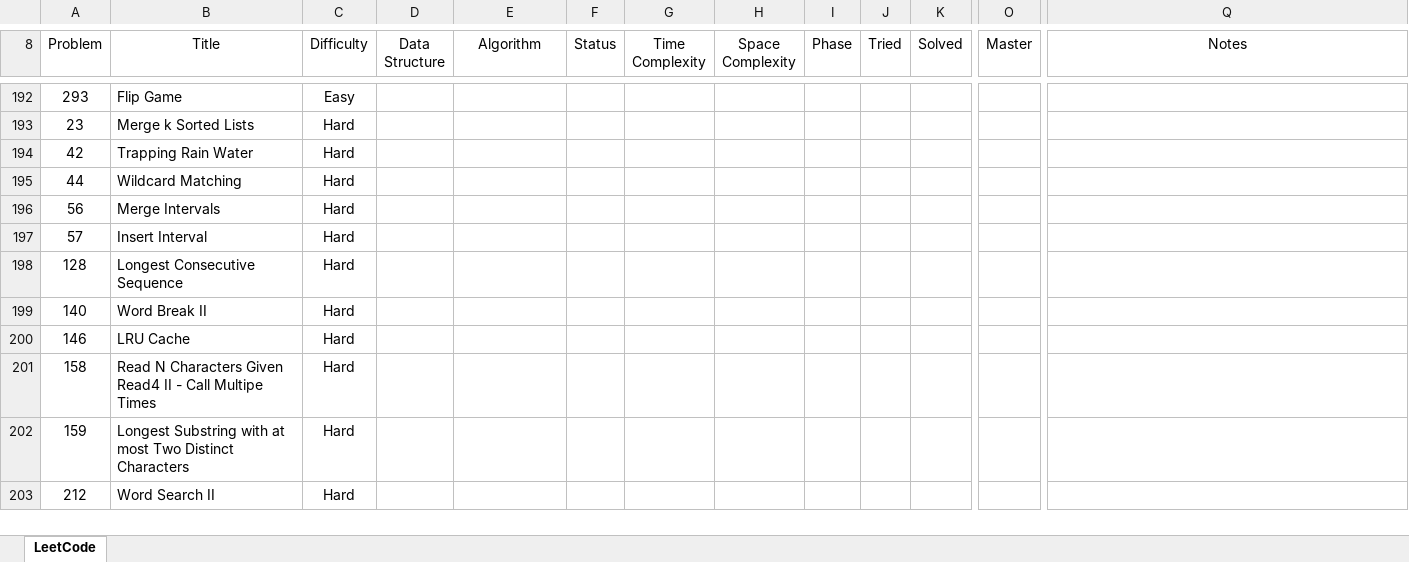
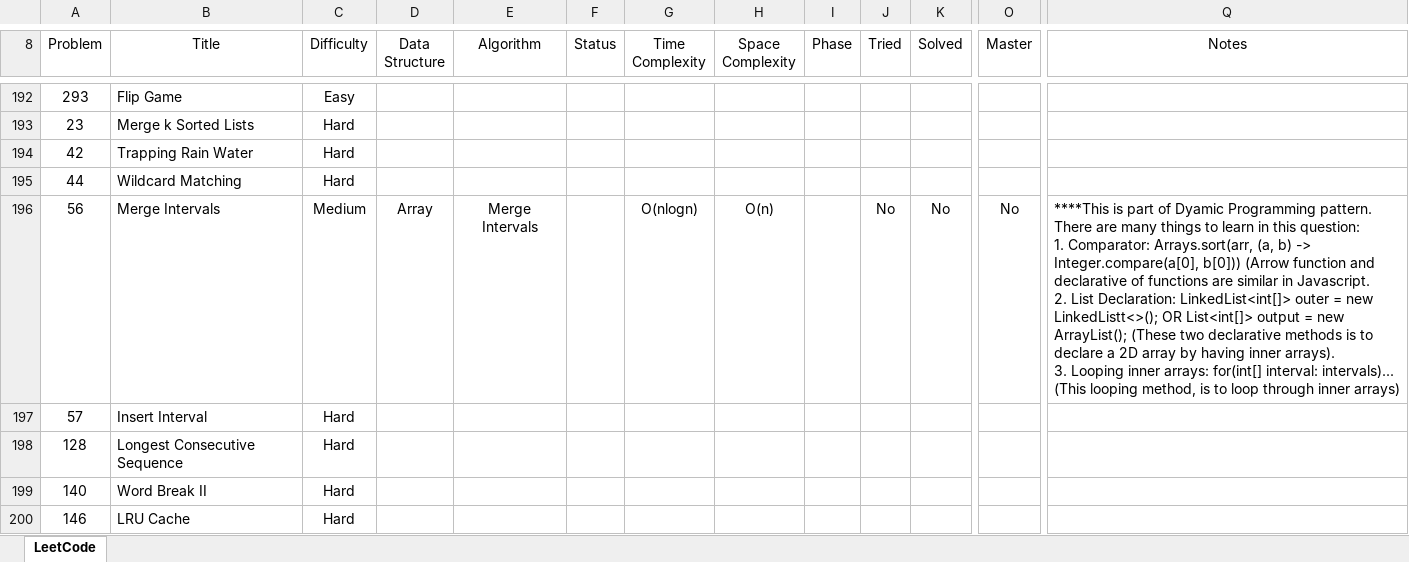
Before and after one commit to leontan4/LeetCode, an Excel workbook: LeetCode Tracker.xlsx, sheet LeetCode, drawn as a sheet; only a part is shown, gaps mark what is left out; the shorter side is filled out with more unchanged rows; values as stored, in another font and other column widths than the file's, no borders; conditional formats not drawn; ↵ is a line break in a cell; the diff names each change by its address in the sheet, - before the commit and + after, or states it on an @@ line.

Commit message:
updated tracker

```diff
--- a/LeetCode Tracker.xlsx (sheet LeetCode)
+++ b/LeetCode Tracker.xlsx (sheet LeetCode)
-C196 (Difficulty): Hard
+C196 (Difficulty): Medium
-D196 (Data Structure): (empty)
+D196 (Data Structure): Array
-E196 (Algorithm): (empty)
+E196 (Algorithm): Merge Intervals
-G196 (Time Complexity): (empty)
+G196 (Time Complexity): O(nlogn)
-H196 (Space Complexity): (empty)
+H196 (Space Complexity): O(n)
-J196 (Tried): (empty)
+J196 (Tried): No
-K196 (Solved): (empty)
+K196 (Solved): No
-O196 (Master): (empty)
+O196 (Master): No
-Q196 (Notes): (empty)
+Q196 (Notes): ****This is part of Dyamic Programming pattern. There are many things to learn in this question: ↵ 1. Comparator: Arrays.sort(arr, (a, b) -> Integer.compare(a[0], b[0])) (Arrow function and declarative of functions are similar in Javascript. ↵ 2. List Declaration: LinkedList<int[]> outer = new LinkedListt<>(); OR List<int[]> output = new ArrayList(); (These two declarative methods is to declare a 2D array by having inner arrays). ↵ 3. Looping inner arrays: for(int[] interval: intervals)... (This looping method, is to loop through inner arrays)
```
